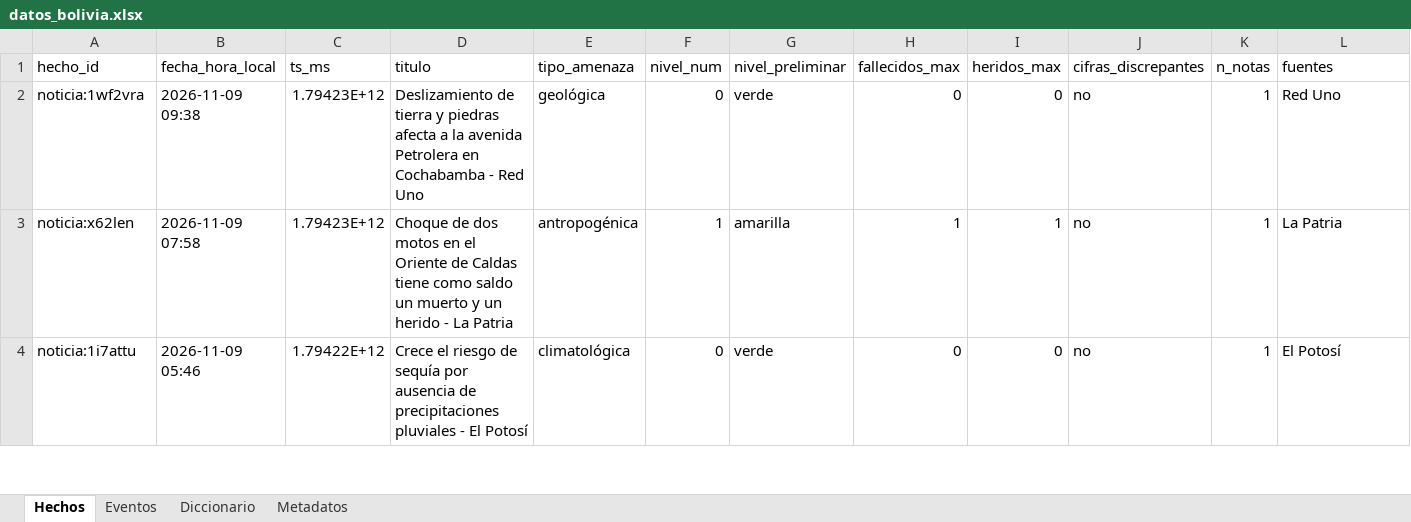
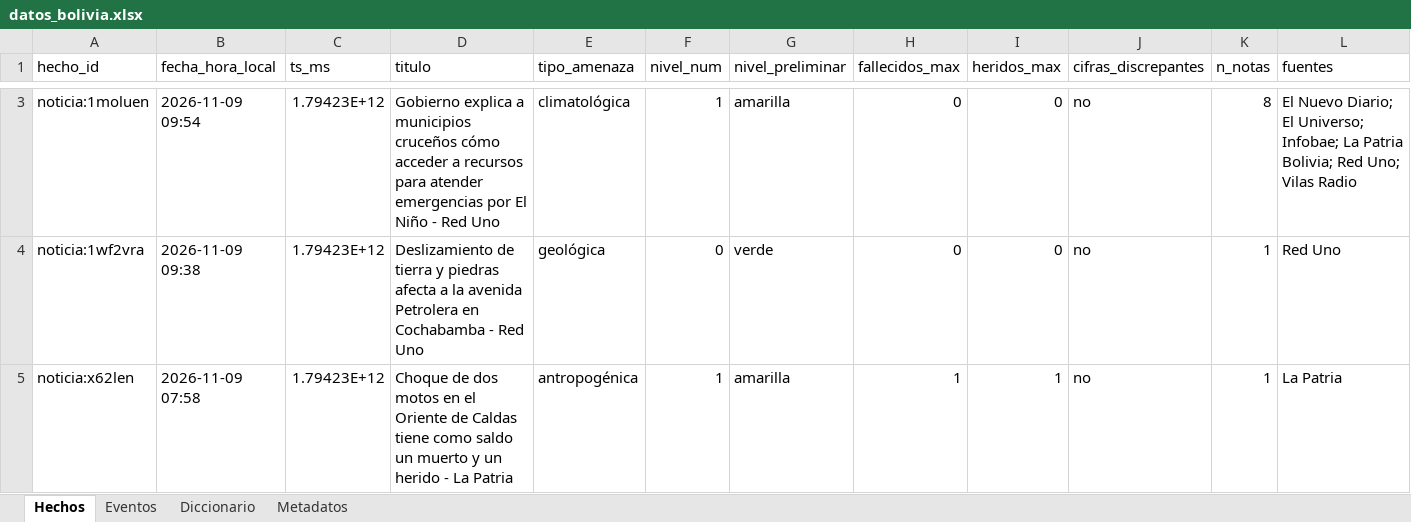
Before and after one commit to micangelarcangel-lang/sala-situacion-bolivia, an Excel workbook: docs/datos/datos_bolivia.xlsx, sheet Hechos, drawn as a sheet; only a part is shown, gaps mark what is left out; the shorter side is filled out with more unchanged rows; values as stored, in another font and other column widths than the file's, no borders; rows hold the shown columns only; the diff covers the shown part only; the diff names each change by its address in the sheet, - before the commit and + after, or states it on an @@ line.

```diff
--- a/docs/datos/datos_bolivia.xlsx (sheet Hechos)
+++ b/docs/datos/datos_bolivia.xlsx (sheet Hechos)
+row 3: noticia:1moluen | 2026-11-09 09:54 | 1.79423E+12 | Gobierno explica a municipios cruceños cómo acceder a recursos para atender emergencias por El Niño - Red Uno | climatológica | 1 | amarilla | 0 | 0 | no | 8 | El Nuevo Diario; El Universo; Infobae; La Patria Bolivia; Red Uno; Vilas Radio
```
Also changed, not shown: 1 added row and 2 edited cells elsewhere in this sheet, sheet Eventos, sheet Metadatos, 32 other files.
